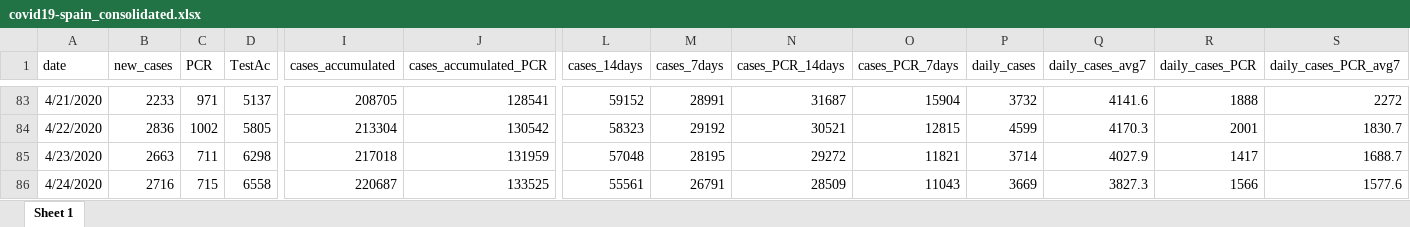
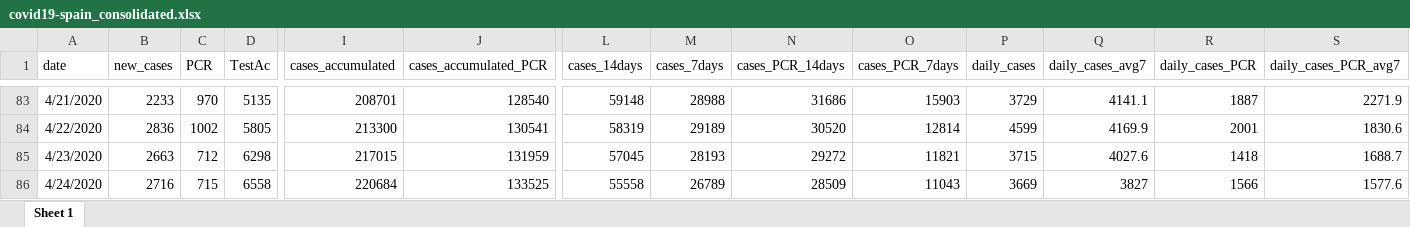
Before and after one commit to montera34/escovid19data, an Excel workbook: data/output/covid19-spain_consolidated.xlsx, sheet Sheet 1, drawn as a sheet; only a part is shown, gaps mark what is left out; values as stored, in another font and other column widths than the file's, no borders; the diff covers the shown part only; the diff names each change by its address in the sheet, - before the commit and + after, or states it on an @@ line.

```diff
--- a/data/output/covid19-spain_consolidated.xlsx (sheet Sheet 1)
+++ b/data/output/covid19-spain_consolidated.xlsx (sheet Sheet 1)
-C83 (PCR): 971
+C83 (PCR): 970
-D83 (TestAc): 5137
+D83 (TestAc): 5135
-I83 (cases_accumulated): 208705
+I83 (cases_accumulated): 208701
-J83 (cases_accumulated_PCR): 128541
+J83 (cases_accumulated_PCR): 128540
-L83 (cases_14days): 59152
+L83 (cases_14days): 59148
-M83 (cases_7days): 28991
+M83 (cases_7days): 28988
-N83 (cases_PCR_14days): 31687
+N83 (cases_PCR_14days): 31686
-O83 (cases_PCR_7days): 15904
+O83 (cases_PCR_7days): 15903
-P83 (daily_cases): 3732
+P83 (daily_cases): 3729
-Q83 (daily_cases_avg7): 4141.6
+Q83 (daily_cases_avg7): 4141.1
-R83 (daily_cases_PCR): 1888
+R83 (daily_cases_PCR): 1887
-S83 (daily_cases_PCR_avg7): 2272
+S83 (daily_cases_PCR_avg7): 2271.9
-I84 (cases_accumulated): 213304
+I84 (cases_accumulated): 213300
-J84 (cases_accumulated_PCR): 130542
+J84 (cases_accumulated_PCR): 130541
-L84 (cases_14days): 58323
+L84 (cases_14days): 58319
-M84 (cases_7days): 29192
+M84 (cases_7days): 29189
-N84 (cases_PCR_14days): 30521
+N84 (cases_PCR_14days): 30520
-O84 (cases_PCR_7days): 12815
+O84 (cases_PCR_7days): 12814
-Q84 (daily_cases_avg7): 4170.3
+Q84 (daily_cases_avg7): 4169.9
-S84 (daily_cases_PCR_avg7): 1830.7
+S84 (daily_cases_PCR_avg7): 1830.6
-C85 (PCR): 711
+C85 (PCR): 712
-I85 (cases_accumulated): 217018
+I85 (cases_accumulated): 217015
-L85 (cases_14days): 57048
+L85 (cases_14days): 57045
-M85 (cases_7days): 28195
+M85 (cases_7days): 28193
-P85 (daily_cases): 3714
+P85 (daily_cases): 3715
-Q85 (daily_cases_avg7): 4027.9
+Q85 (daily_cases_avg7): 4027.6
-R85 (daily_cases_PCR): 1417
+R85 (daily_cases_PCR): 1418
-I86 (cases_accumulated): 220687
+I86 (cases_accumulated): 220684
-L86 (cases_14days): 55561
+L86 (cases_14days): 55558
-M86 (cases_7days): 26791
+M86 (cases_7days): 26789
-Q86 (daily_cases_avg7): 3827.3
+Q86 (daily_cases_avg7): 3827
```
Also changed, not shown: 1 added row and 563 edited cells elsewhere in this sheet, data/output/covid19-ccaa-spain_consolidated.xlsx, 7 other files.
